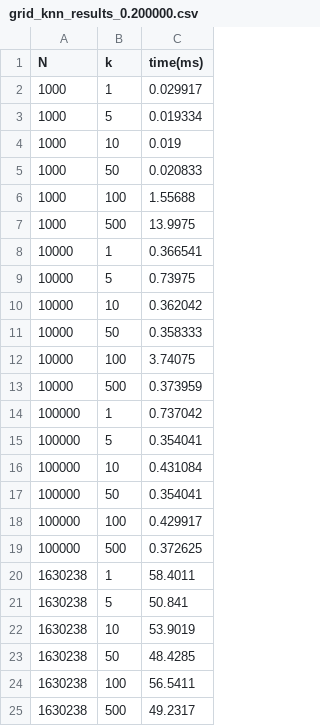
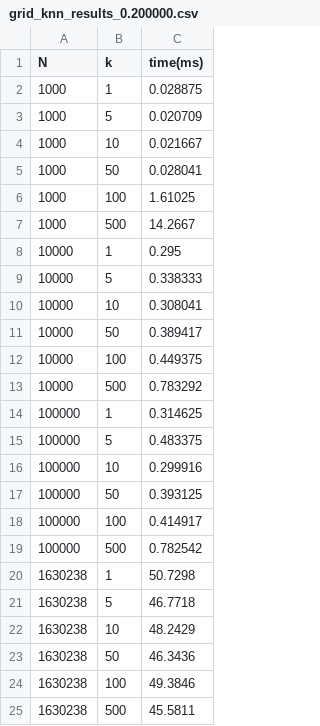
Before and after one commit to kyriebw/587_hw, a CSV file: hw1/code/data/grid_knn_results_0.200000.csv, drawn as a sheet.

```diff
--- a/hw1/code/data/grid_knn_results_0.200000.csv
+++ b/hw1/code/data/grid_knn_results_0.200000.csv
@@ -1,25 +1,25 @@
 N,k,time(ms)
-1000,1,0.029917
-1000,5,0.019334
-1000,10,0.019
-1000,50,0.020833
-1000,100,1.55688
-1000,500,13.9975
-10000,1,0.366541
-10000,5,0.73975
-10000,10,0.362042
-10000,50,0.358333
-10000,100,3.74075
-10000,500,0.373959
-100000,1,0.737042
-100000,5,0.354041
-100000,10,0.431084
-100000,50,0.354041
-100000,100,0.429917
-100000,500,0.372625
-1630238,1,58.4011
-1630238,5,50.841
-1630238,10,53.9019
-1630238,50,48.4285
-1630238,100,56.5411
-1630238,500,49.2317
+1000,1,0.028875
+1000,5,0.020709
+1000,10,0.021667
+1000,50,0.028041
+1000,100,1.61025
+1000,500,14.2667
+10000,1,0.295
+10000,5,0.338333
+10000,10,0.308041
+10000,50,0.389417
+10000,100,0.449375
+10000,500,0.783292
+100000,1,0.314625
+100000,5,0.483375
+100000,10,0.299916
+100000,50,0.393125
+100000,100,0.414917
+100000,500,0.782542
+1630238,1,50.7298
+1630238,5,46.7718
+1630238,10,48.2429
+1630238,50,46.3436
+1630238,100,49.3846
+1630238,500,45.5811
```
Also changed, not shown: hw1/code/data/grid_knn_results_0.010000.csv, hw1/code/data/grid_knn_results_0.100000.csv, 40 other files.
